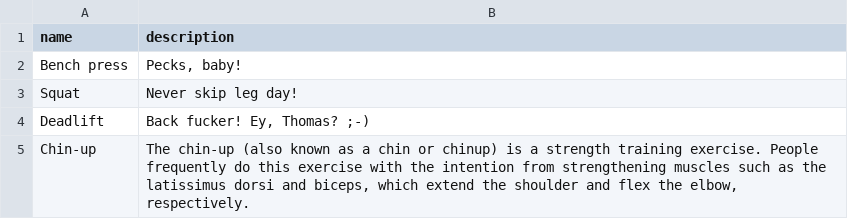
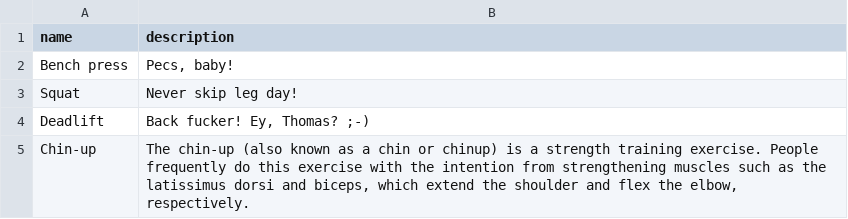
Before and after one commit to tonsV2/Lift-Log, a CSV file: src/main/resources/data/exercise.csv, drawn as a sheet.

Commit message:
Fix spelling

```diff
--- a/src/main/resources/data/exercise.csv
+++ b/src/main/resources/data/exercise.csv
@@ -1,3 +1,3 @@
 name,description
-Bench press,"Pecks, baby!"
+Bench press,"Pecs, baby!"
 Squat,Never skip leg day!
```
